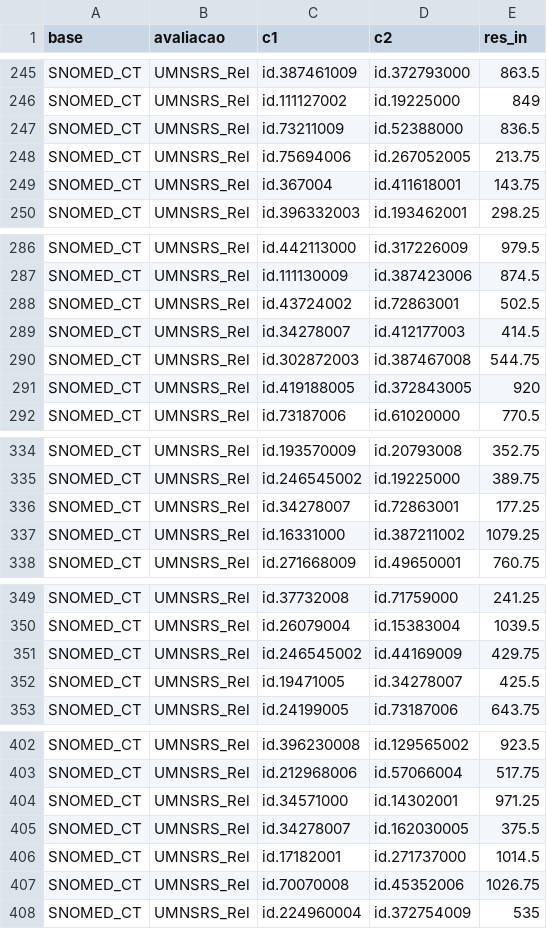
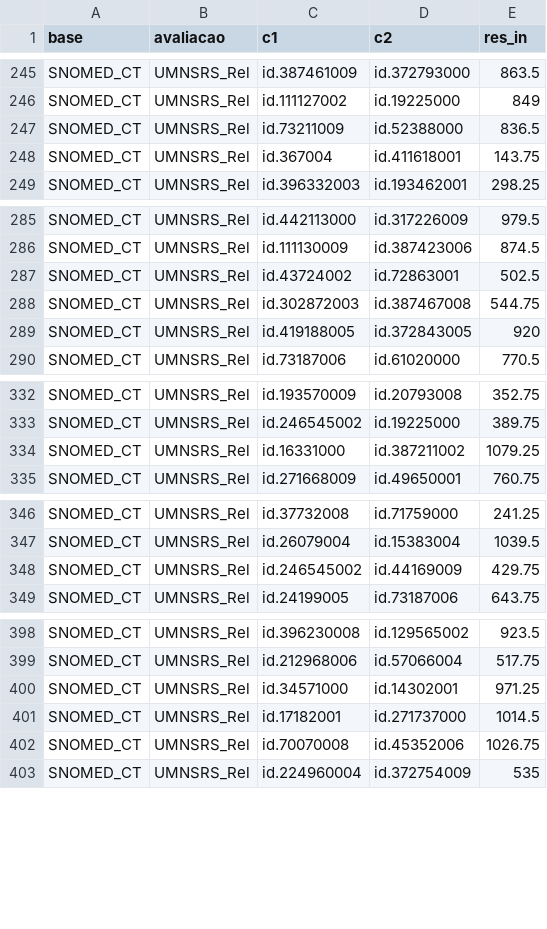
Before and after one commit to jessmelo/similaridades_v7, a CSV file: data_in/avalia_conceitos_UMNRS_relatedness_430.csv, drawn as a sheet; only a part is shown, gaps mark what is left out.

```diff
--- a/data_in/avalia_conceitos_UMNRS_relatedness_430.csv
+++ b/data_in/avalia_conceitos_UMNRS_relatedness_430.csv
@@ -247,3 +247,2 @@ SNOMED_CT,UMNSRS_Rel,id.111127002,id.19225000,849
 SNOMED_CT,UMNSRS_Rel,id.73211009,id.52388000,836.5
-SNOMED_CT,UMNSRS_Rel,id.75694006,id.267052005,213.75
 SNOMED_CT,UMNSRS_Rel,id.367004,id.411618001,143.75
@@ -288,3 +287,2 @@ SNOMED_CT,UMNSRS_Rel,id.111130009,id.387423006,874.5
 SNOMED_CT,UMNSRS_Rel,id.43724002,id.72863001,502.5
-SNOMED_CT,UMNSRS_Rel,id.34278007,id.412177003,414.5
 SNOMED_CT,UMNSRS_Rel,id.302872003,id.387467008,544.75
@@ -335,3 +333,2 @@ SNOMED_CT,UMNSRS_Rel,id.193570009,id.20793008,352.75
 SNOMED_CT,UMNSRS_Rel,id.246545002,id.19225000,389.75
-SNOMED_CT,UMNSRS_Rel,id.34278007,id.72863001,177.25
 SNOMED_CT,UMNSRS_Rel,id.16331000,id.387211002,1079.25
@@ -351,3 +348,2 @@ SNOMED_CT,UMNSRS_Rel,id.26079004,id.15383004,1039.5
 SNOMED_CT,UMNSRS_Rel,id.246545002,id.44169009,429.75
-SNOMED_CT,UMNSRS_Rel,id.19471005,id.34278007,425.5
 SNOMED_CT,UMNSRS_Rel,id.24199005,id.73187006,643.75
@@ -404,3 +400,2 @@ SNOMED_CT,UMNSRS_Rel,id.212968006,id.57066004,517.75
 SNOMED_CT,UMNSRS_Rel,id.34571000,id.14302001,971.25
-SNOMED_CT,UMNSRS_Rel,id.34278007,id.162030005,375.5
 SNOMED_CT,UMNSRS_Rel,id.17182001,id.271737000,1014.5
```
Also changed, not shown: 6 other files.
